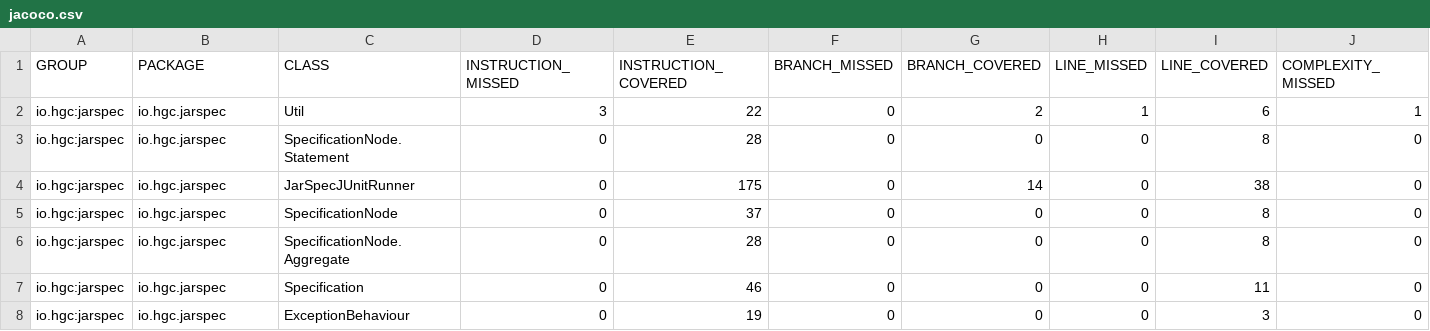
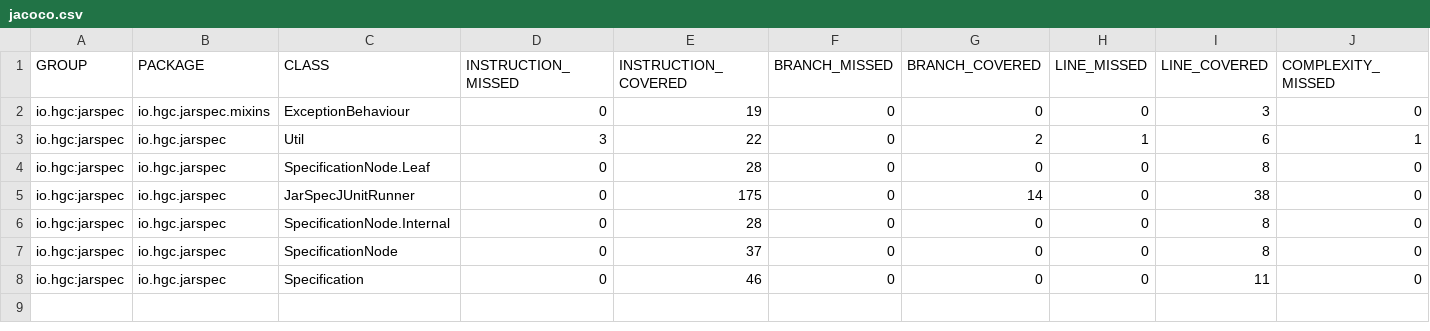
Before and after one commit to hgcummings/jarspec, a CSV file: 0.3.0-SNAPSHOT/jacoco/jacoco.csv, drawn as a sheet; only a part is shown; removed rows and columns are numbered as before the commit, all else as after; rows hold the shown columns only; the diff names each change by its address in the sheet, - before the commit and + after, or states it on an @@ line.

Commit message:
Update maven generated site for version 0.3.0-SNAPSHOT

```diff
--- a/0.3.0-SNAPSHOT/jacoco/jacoco.csv
+++ b/0.3.0-SNAPSHOT/jacoco/jacoco.csv
+row 2: io.hgc:jarspec | io.hgc.jarspec.mixins | ExceptionBehaviour | 0 | 19 | 0 | 0 | 0 | 3 | 0
-C4 (CLASS): SpecificationNode.Statement
+C4 (CLASS): SpecificationNode.Leaf
+row 6: io.hgc:jarspec | io.hgc.jarspec | SpecificationNode.Internal | 0 | 28 | 0 | 0 | 0 | 8 | 0
-row 6: io.hgc:jarspec | io.hgc.jarspec | SpecificationNode.Aggregate | 0 | 28 | 0 | 0 | 0 | 8 | 0
-row 8: io.hgc:jarspec | io.hgc.jarspec | ExceptionBehaviour | 0 | 19 | 0 | 0 | 0 | 3 | 0
```
Also changed, not shown: 50 other files.
